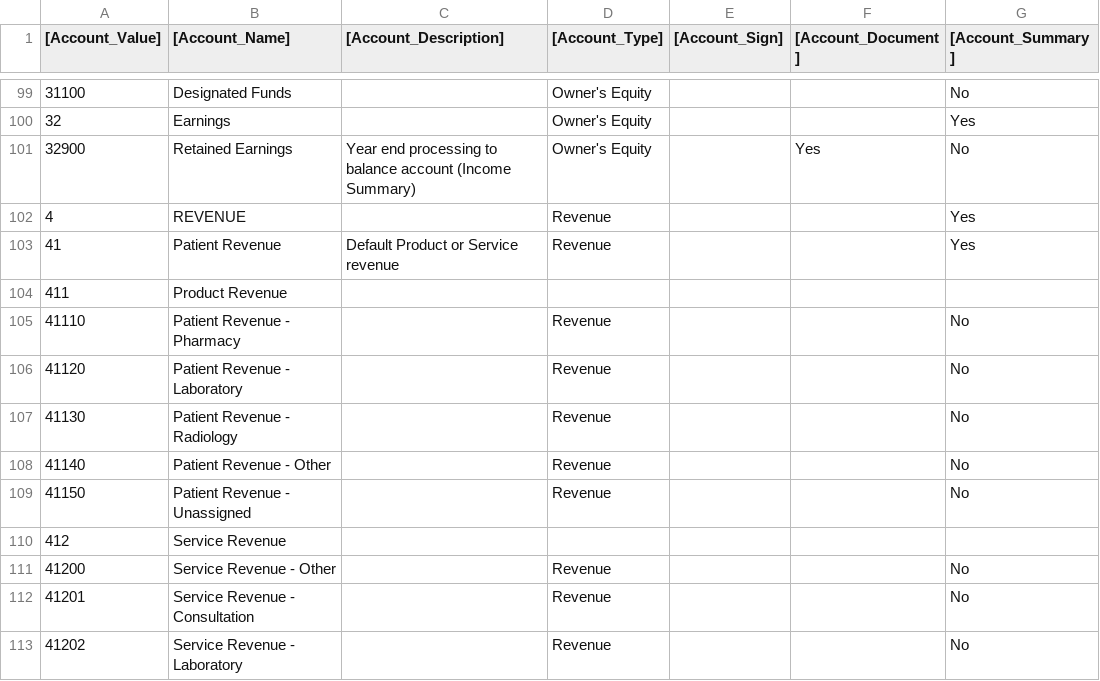
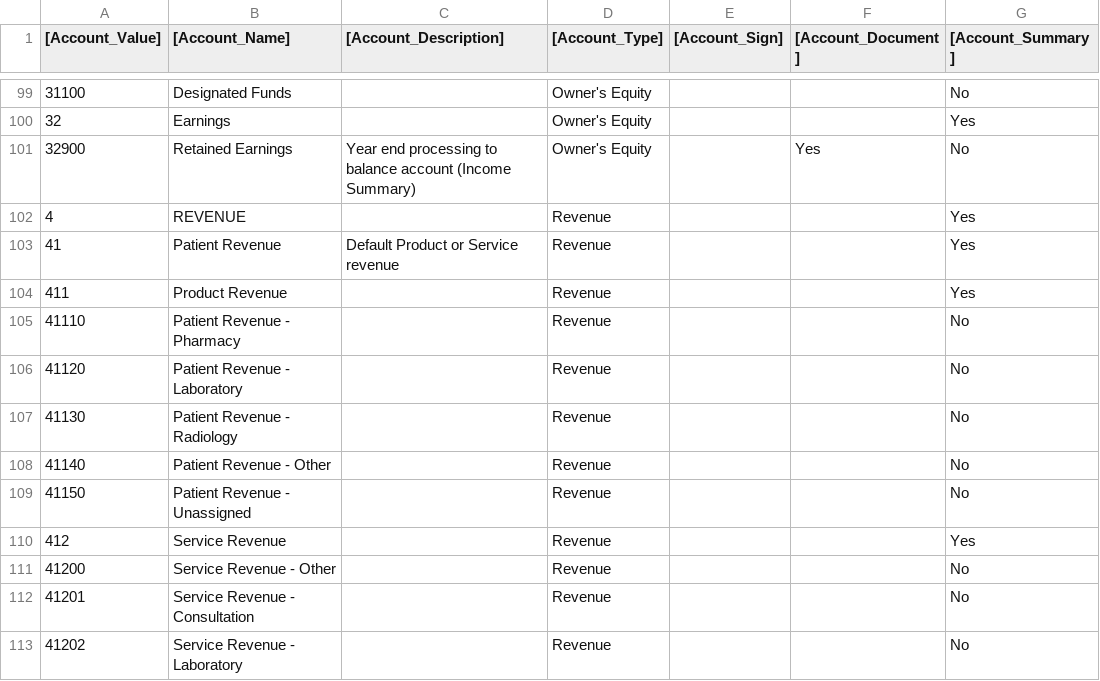
Before and after one commit to banda-health/idemp-plugins, a CSV file: data/import/BandaGoChartofAccounts-Advanced.csv, drawn as a sheet; only a part is shown, gaps mark what is left out; the diff names each change by its address in the sheet, - before the commit and + after, or states it on an @@ line.

Commit message:
fix: default product categories and tests

```diff
--- a/data/import/BandaGoChartofAccounts-Advanced.csv
+++ b/data/import/BandaGoChartofAccounts-Advanced.csv
-D104 ([Account_Type]): (empty)
+D104 ([Account_Type]): Revenue
-G104 ([Account_Summary]): (empty)
+G104 ([Account_Summary]): Yes
-D110 ([Account_Type]): (empty)
+D110 ([Account_Type]): Revenue
-G110 ([Account_Summary]): (empty)
+G110 ([Account_Summary]): Yes
```
Also changed, not shown: data/import/BandaGoChartofAccounts-Basic.csv, 3 other files.
